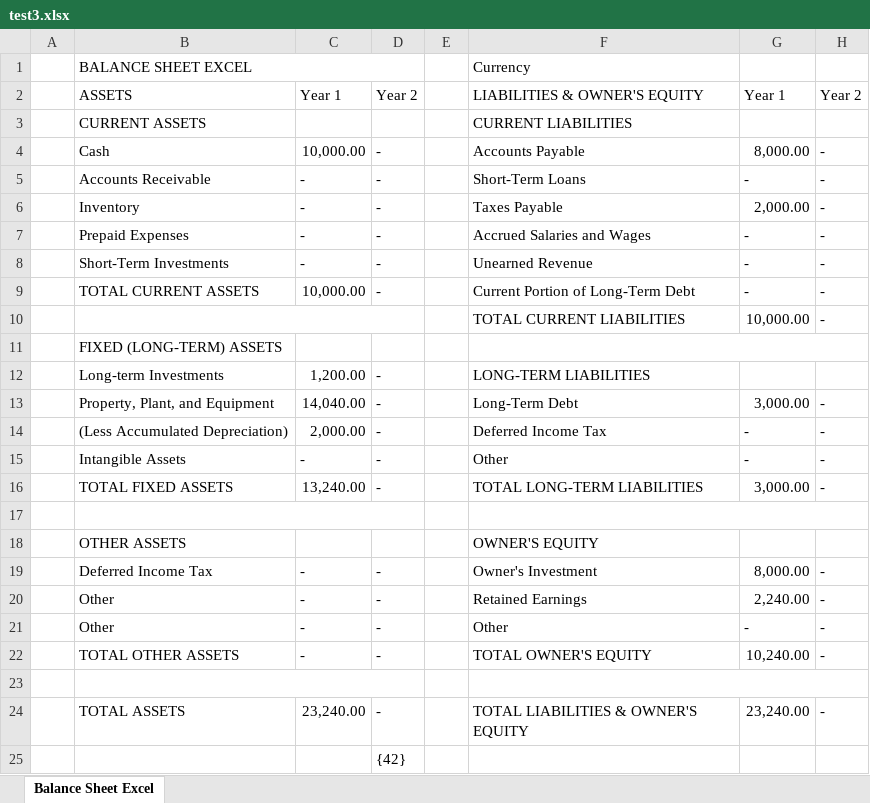
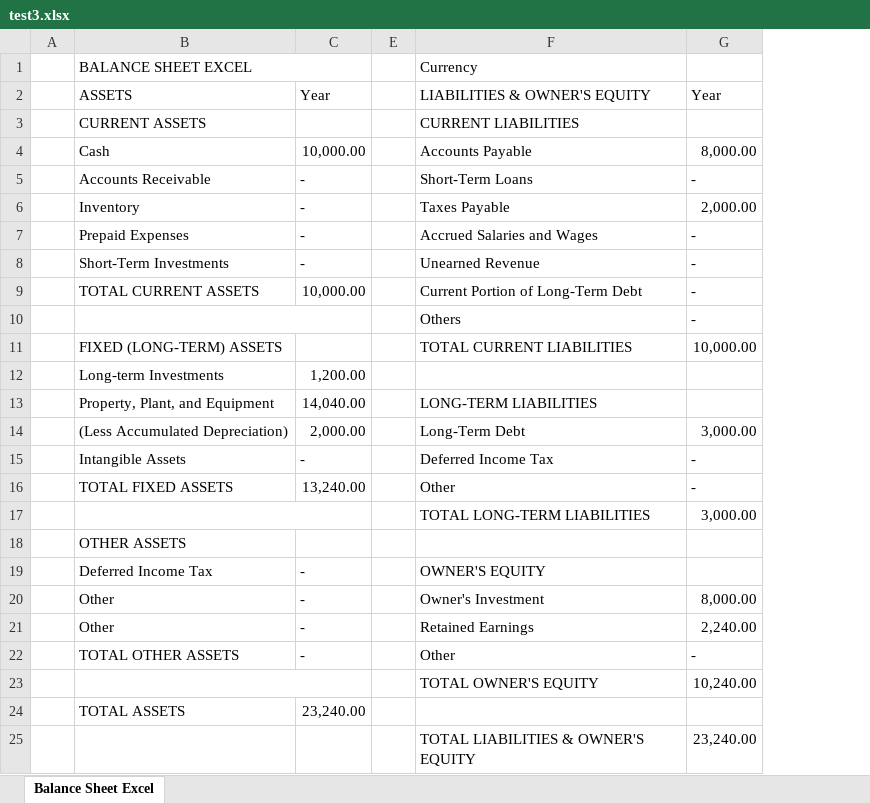
Before and after one commit to navaid7890/mindcloud, an Excel workbook: My_application/third_party/PHPExcel/finance/test3.xlsx, sheet Balance Sheet Excel, drawn as a sheet; values as stored, in another font and other column widths than the file's, no cell formats; charts and pictures not drawn; removed rows and columns are numbered as before the commit, all else as after; the diff names each change by its address in the sheet, - before the commit and + after, or states it on an @@ line.

Commit message:
updated excel sheets 7.0

```diff
--- a/My_application/third_party/PHPExcel/finance/test3.xlsx (sheet Balance Sheet Excel)
+++ b/My_application/third_party/PHPExcel/finance/test3.xlsx (sheet Balance Sheet Excel)
@@ column D hidden, rows 2-9: Year 2 |  | - | - | - | - | - | -; rows 12-20: - | - | - | - | - |  |  | - | -; rows 22-25: - |  | - | {42} @@
@@ column H hidden, rows 2-9: Year 2 |  | - | - | - | - | - | -; rows 13-20: - | - | - | - |  |  | - | -; rows 22-24: - |  | - @@
-C2: Year 1
+C2: Year
-G2: Year 1
+G2: Year
-row 10:  |  |  |  |  | TOTAL CURRENT LIABILITIES | 10,000.00 | -
+row 10:  |  |  |  | Others | -
-F11: (empty)
+F11: TOTAL CURRENT LIABILITIES
-F11:H11 merged
-G11: (empty)
+G11: 10,000.00
-F12: LONG-TERM LIABILITIES
+F12: (empty)
-F13: Long-Term Debt
+F13: LONG-TERM LIABILITIES
-G13: 3,000.00
+G13: (empty)
-F14: Deferred Income Tax
+F14: Long-Term Debt
-G14: -
+G14: 3,000.00
-F15: Other
+F15: Deferred Income Tax
-F16: TOTAL LONG-TERM LIABILITIES
+F16: Other
-G16: 3,000.00
+G16: -
-row 17: (empty)
+row 17:  |  |  |  | TOTAL LONG-TERM LIABILITIES | 3,000.00
-F17:H17 merged
-F18: OWNER'S EQUITY
+F18: (empty)
-F19: Owner's Investment
+F19: OWNER'S EQUITY
-G19: 8,000.00
+G19: (empty)
+row 20:  | Other | - |  | Owner's Investment | 8,000.00
-row 21:  | Other | - | - |  | Other | - | -
-F22: TOTAL OWNER'S EQUITY
+F22: Other
-G22: 10,240.00
+G22: -
-row 23: (empty)
+row 23:  |  |  |  | TOTAL OWNER'S EQUITY | 10,240.00
-F23:H23 merged
-F24: TOTAL LIABILITIES & OWNER'S EQUITY
+F24: (empty)
-G24: 23,240.00
+G24: (empty)
-F25: (empty)
+F25: TOTAL LIABILITIES & OWNER'S EQUITY
-G25: (empty)
+G25: 23,240.00
```
Also changed, not shown: cell formats, charts or pictures, 2 other files.
